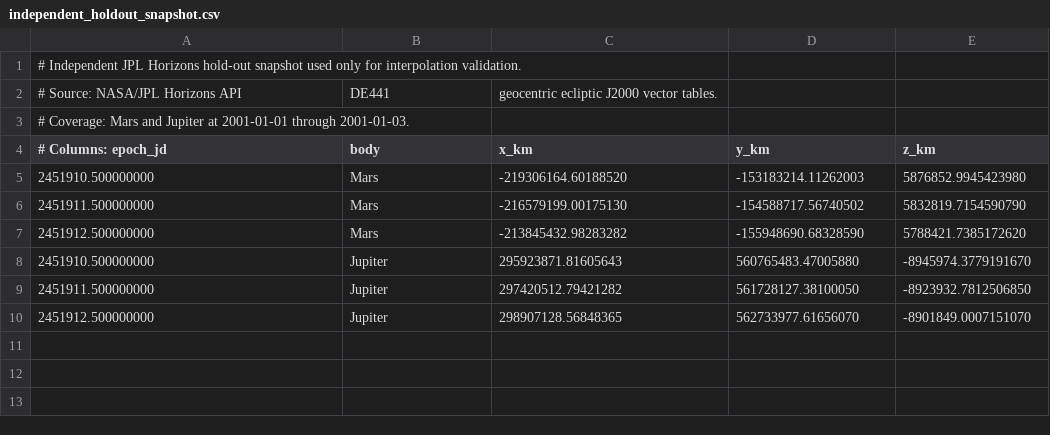
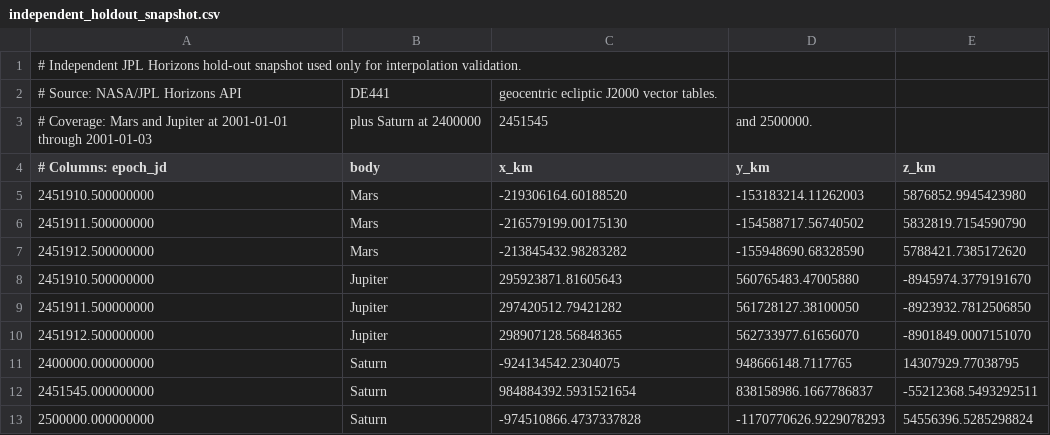
Before and after one commit to rahulmutt/pleiades, a CSV file: crates/pleiades-jpl/data/independent_holdout_snapshot.csv, drawn as a sheet; removed rows and columns are numbered as before the commit, all else as after; the diff names each change by its address in the sheet, - before the commit and + after, or states it on an @@ line.

Commit message:
Expand JPL hold-out coverage with Saturn samples

```diff
--- a/crates/pleiades-jpl/data/independent_holdout_snapshot.csv
+++ b/crates/pleiades-jpl/data/independent_holdout_snapshot.csv
-row 3: # Coverage: Mars and Jupiter at 2001-01-01 through 2001-01-03.
+row 3: # Coverage: Mars and Jupiter at 2001-01-01 through 2001-01-03 | plus Saturn at 2400000 | 2451545 | and 2500000.
+row 11: 2400000.000000000 | Saturn | -924134542.2304075 | 948666148.7117765 | 14307929.77038795
+row 12: 2451545.000000000 | Saturn | 984884392.5931521654 | 838158986.1667786837 | -55212368.5493292511
+row 13: 2500000.000000000 | Saturn | -974510866.4737337828 | -1170770626.9229078293 | 54556396.5285298824
```
Also changed, not shown: 4 other files.
